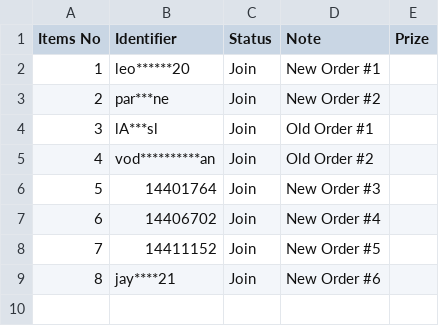
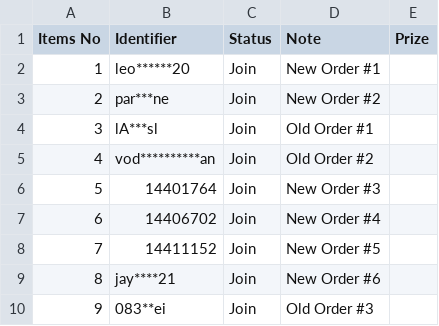
Before and after one commit to lehuuhai014/datetime, a CSV file: listUsers.csv, drawn as a sheet.

Commit message:
Update listUsers.csv

```diff
--- a/listUsers.csv
+++ b/listUsers.csv
@@ -9 +9,2 @@ Items No,Identifier,Status,Note,Prize
 8,jay****21,Join,New Order #6,
+9,083**ei,Join,Old Order #3,
```
